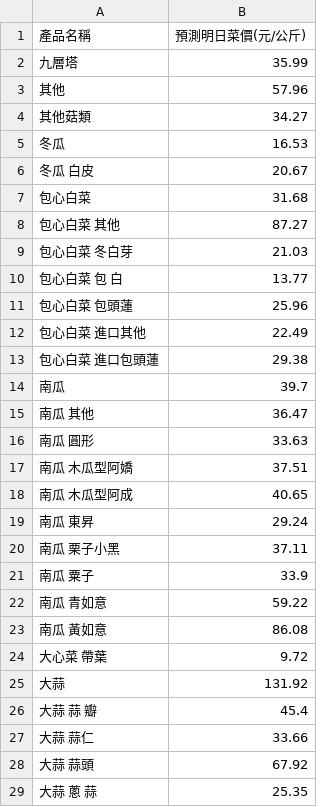
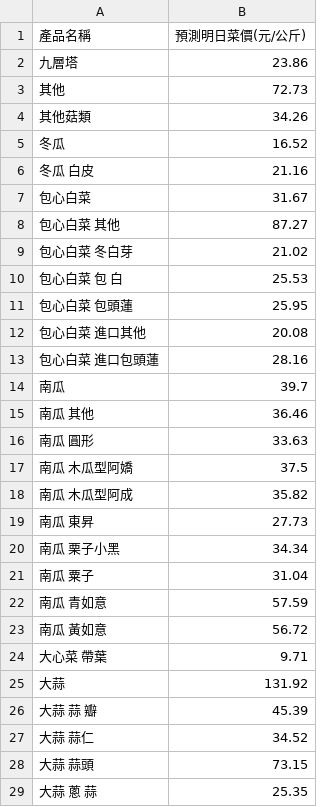
Before and after one commit to lihua00120/veg-price-analysis, a CSV file: veg_pred.csv, drawn as a sheet; only a part is shown; the diff covers the shown part only.

```diff
--- a/veg_pred.csv
+++ b/veg_pred.csv
@@ -1,29 +1,29 @@
 產品名稱,預測明日菜價(元/公斤)
-九層塔,35.99
-其他,57.96
-其他菇類,34.27
-冬瓜,16.53
-冬瓜 白皮,20.67
-包心白菜,31.68
+九層塔,23.86
+其他,72.73
+其他菇類,34.26
+冬瓜,16.52
+冬瓜 白皮,21.16
+包心白菜,31.67
 包心白菜 其他,87.27
-包心白菜 冬白芽,21.03
-包心白菜 包 白,13.77
-包心白菜 包頭蓮,25.96
-包心白菜 進口其他,22.49
-包心白菜 進口包頭蓮,29.38
+包心白菜 冬白芽,21.02
+包心白菜 包 白,25.53
+包心白菜 包頭蓮,25.95
+包心白菜 進口其他,20.08
+包心白菜 進口包頭蓮,28.16
 南瓜,39.7
-南瓜 其他,36.47
+南瓜 其他,36.46
 南瓜 圓形,33.63
-南瓜 木瓜型阿嬌,37.51
-南瓜 木瓜型阿成,40.65
-南瓜 東昇,29.24
-南瓜 栗子小黑,37.11
-南瓜 粟子,33.9
-南瓜 青如意,59.22
-南瓜 黃如意,86.08
-大心菜 帶葉,9.72
+南瓜 木瓜型阿嬌,37.5
+南瓜 木瓜型阿成,35.82
+南瓜 東昇,27.73
+南瓜 栗子小黑,34.34
+南瓜 粟子,31.04
+南瓜 青如意,57.59
+南瓜 黃如意,56.72
+大心菜 帶葉,9.71
 大蒜,131.92
-大蒜 蒜  瓣,45.4
-大蒜 蒜仁,33.66
-大蒜 蒜頭,67.92
+大蒜 蒜  瓣,45.39
+大蒜 蒜仁,34.52
+大蒜 蒜頭,73.15
 大蒜 蔥  蒜,25.35
```
Also changed, not shown: 174 edited cells elsewhere in this file, today_veg_prices.csv, 1 other file.
